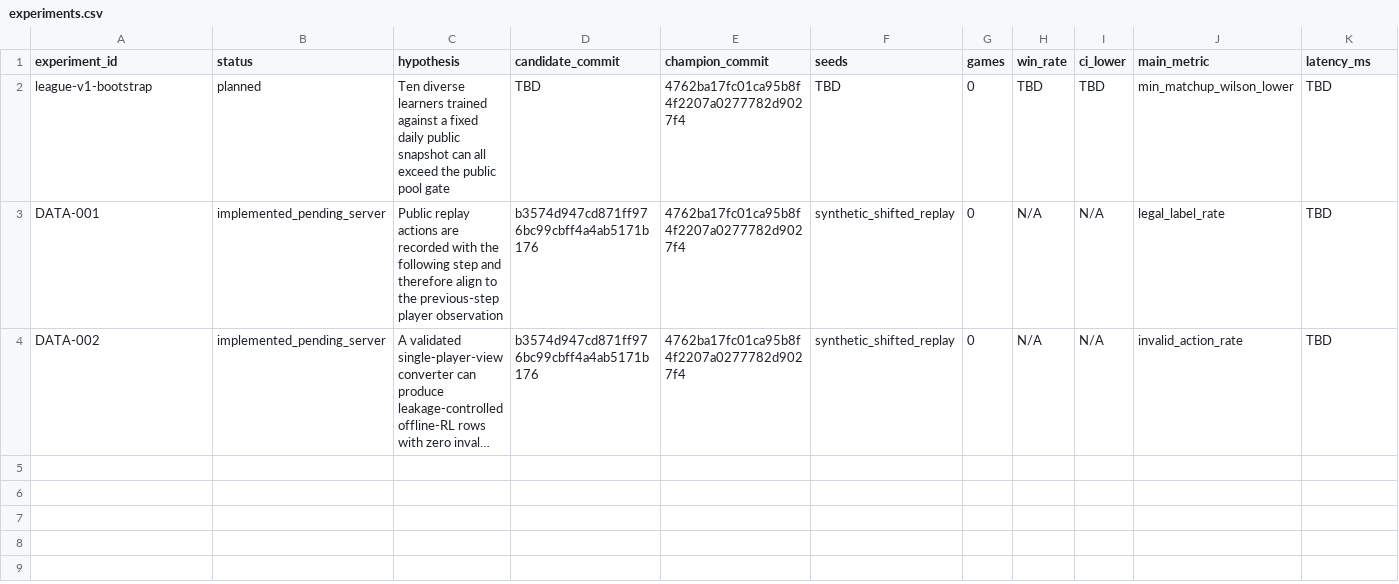
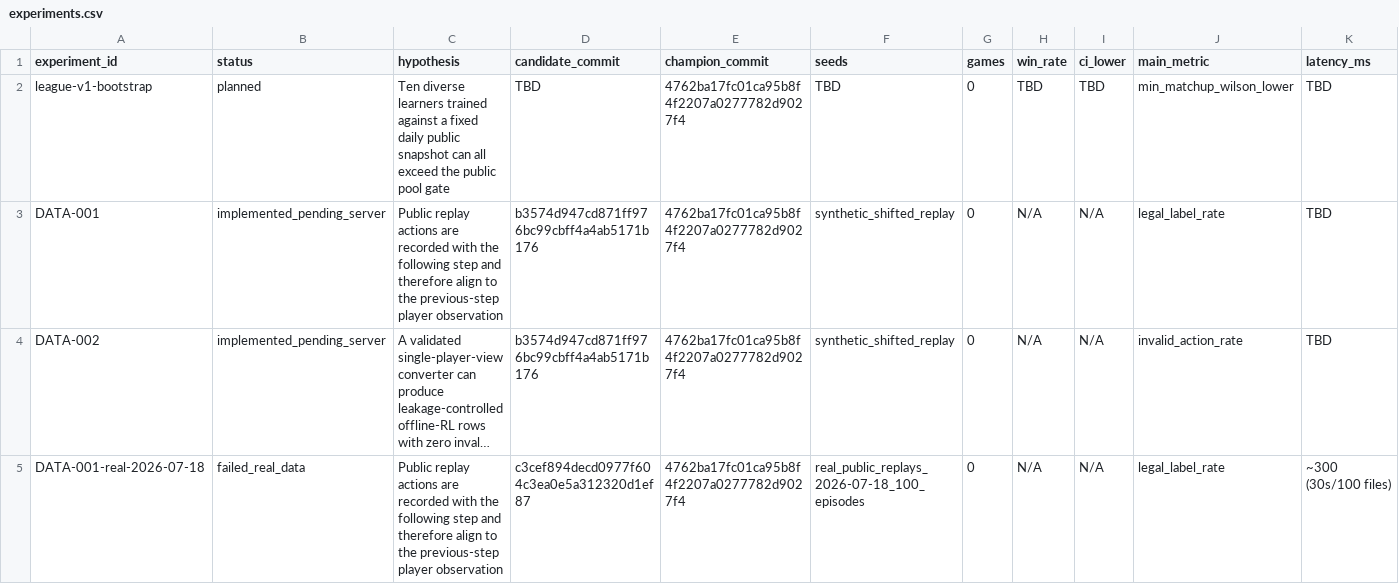
Before and after one commit to LZhangGJ/pocketmon, a CSV file: results/experiments.csv, drawn as a sheet; only a part is shown; long unchanged cells end in …; rows hold the shown columns only; the diff names each change by its address in the sheet, - before the commit and + after, or states it on an @@ line.

```diff
--- a/results/experiments.csv
+++ b/results/experiments.csv
+row 5: DATA-001-real-2026-07-18 | failed_real_data | Public replay actions are recorded with the following step and therefore align to the previous-step player observation | c3cef894decd0977f604c3ea0e5a312320d1ef87 | 4762ba17fc01ca95b8f4f2207a0277782d9027f4 | real_public_replays_2026-07-18_100_episodes | 0 | N/A | N/A | legal_label_rate | ~300 (30s/100 files)
```
Also changed, not shown: 3 other files.
